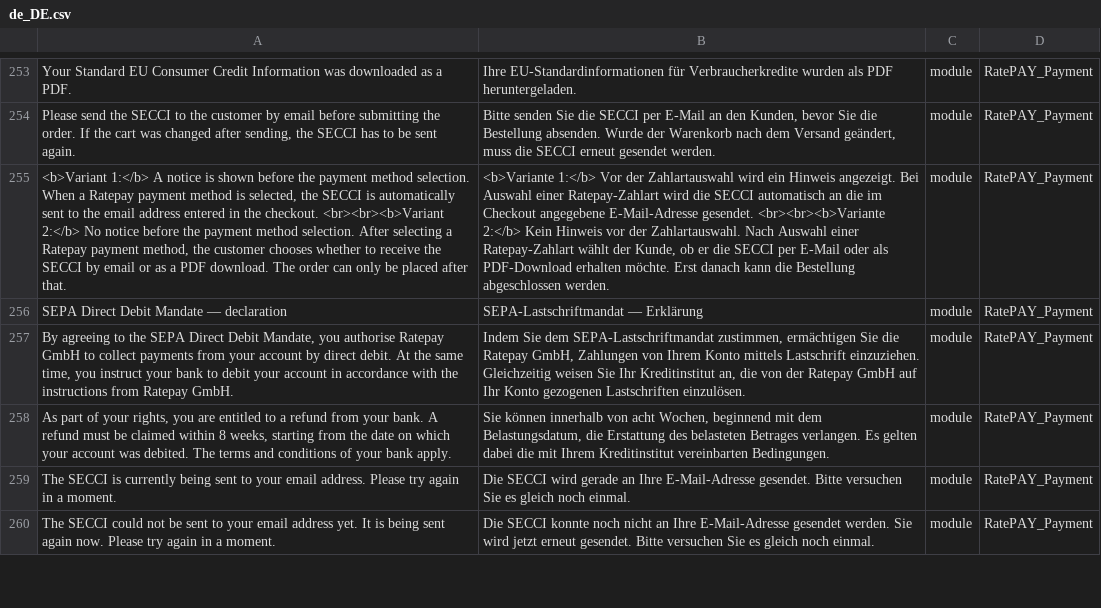
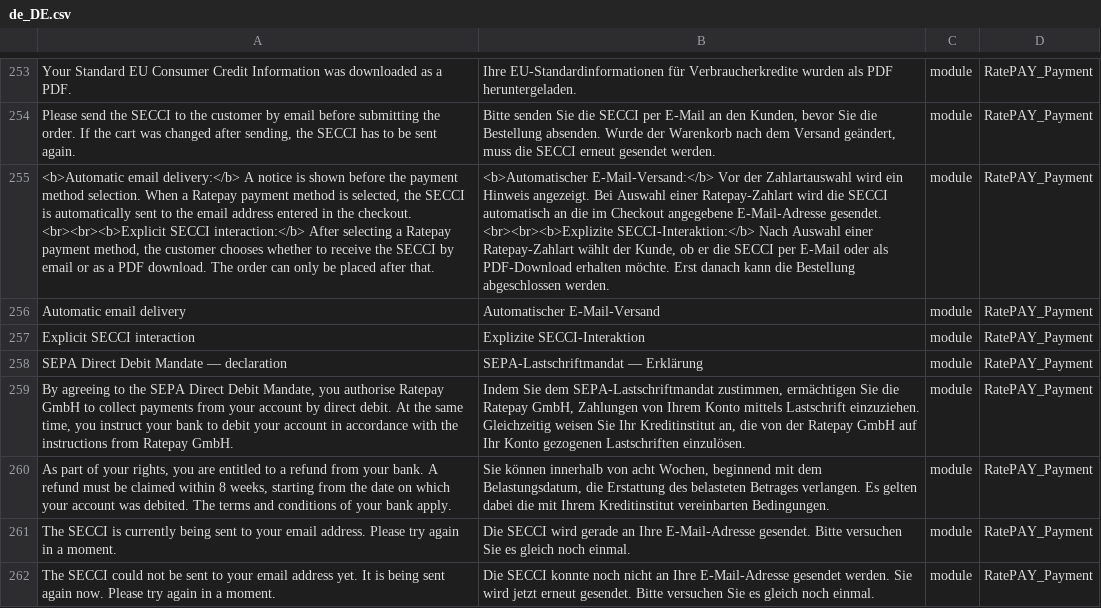
Before and after one commit to ratepay/magento2-module, a CSV file: i18n/de_DE.csv, drawn as a sheet; only a part is shown, gaps mark what is left out; the diff names each change by its address in the sheet, - before the commit and + after, or states it on an @@ line.

```diff
--- a/i18n/de_DE.csv
+++ b/i18n/de_DE.csv
-A255: <b>Variant 1:</b> A notice is shown before the payment method selection. When a Ratepay payment method is selected, the SECCI is automatically sent to the email address entered in the checkout. <br><br><b>Variant 2:</b> No notice before the payment method selection. After selecting…
+A255: <b>Automatic email delivery:</b> A notice is shown before the payment method selection. When a Ratepay payment method is selected, the SECCI is automatically sent to the email address entered in the checkout. <br><br><b>Explicit SECCI interaction:</b> After selecting…
-B255: <b>Variante 1:</b> Vor der Zahlartauswahl wird ein Hinweis angezeigt. Bei Auswahl einer Ratepay-Zahlart wird die SECCI automatisch an die im Checkout angegebene E-Mail-Adresse gesendet. <br><br><b>Variante 2:</b> Kein Hinweis vor der Zahlartauswahl. Nach Auswahl…
+B255: <b>Automatischer E-Mail-Versand:</b> Vor der Zahlartauswahl wird ein Hinweis angezeigt. Bei Auswahl einer Ratepay-Zahlart wird die SECCI automatisch an die im Checkout angegebene E-Mail-Adresse gesendet. <br><br><b>Explizite SECCI-Interaktion:</b> Nach Auswahl…
+row 256: Automatic email delivery | Automatischer E-Mail-Versand | module | RatePAY_Payment
+row 257: Explicit SECCI interaction | Explizite SECCI-Interaktion | module | RatePAY_Payment
```
Also changed, not shown: 10 other files.
